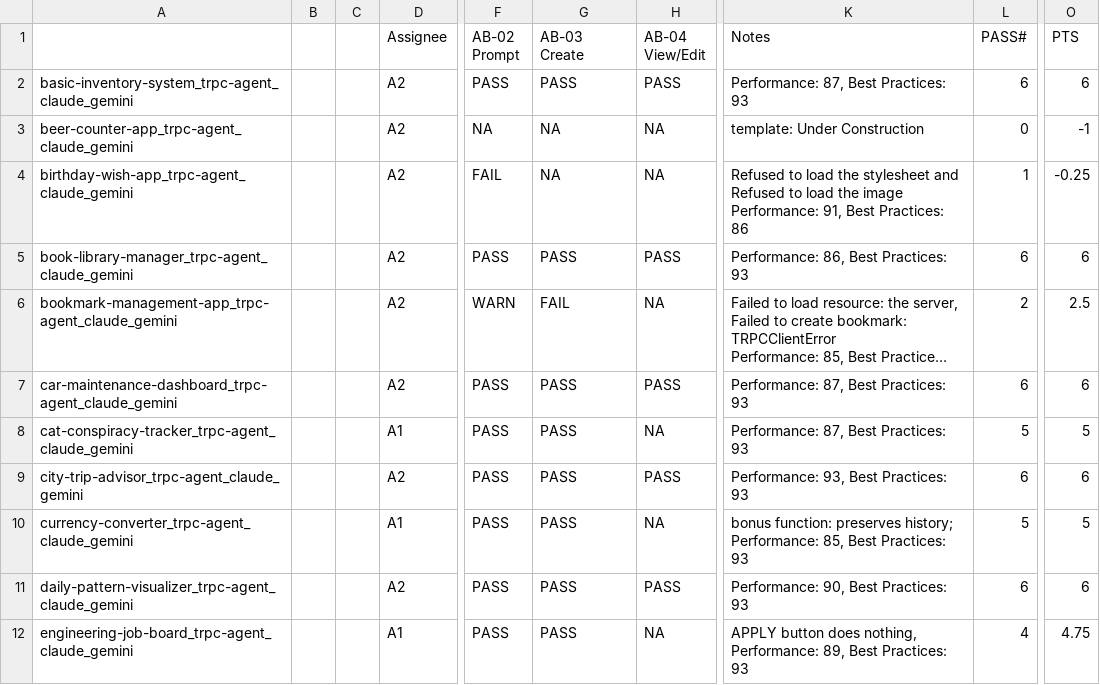
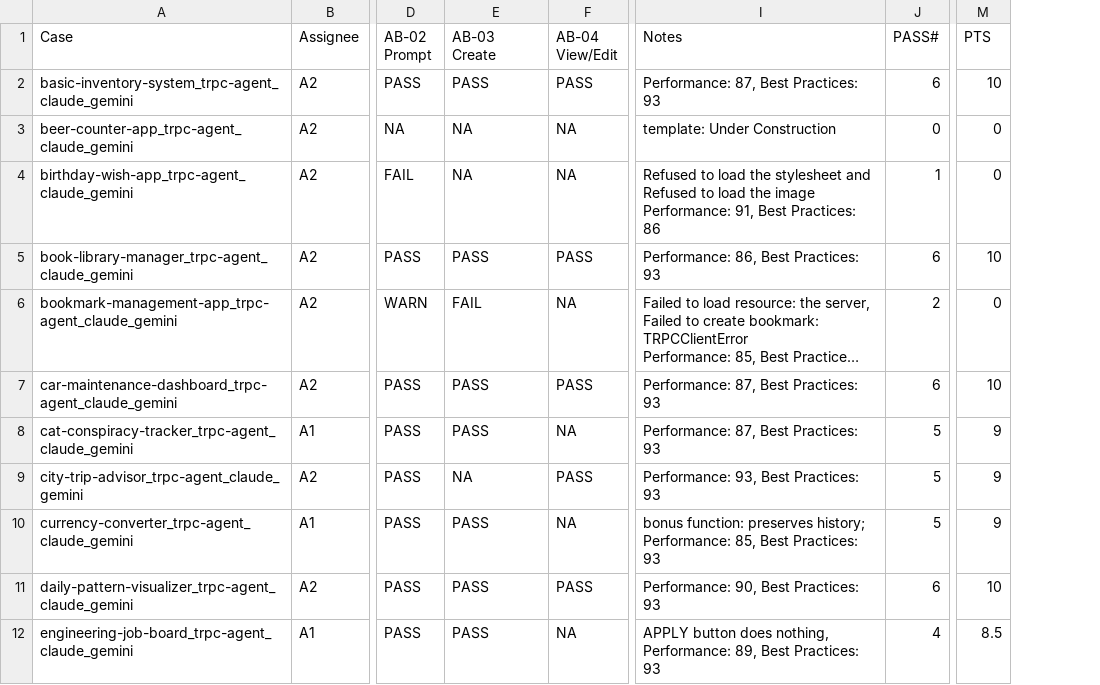
Before and after one commit to keugenek/app.build-publications, a CSV file: analysis/app.build-neurips25 - ablations_no_playwright.csv, drawn as a sheet; only a part is shown, gaps mark what is left out; long unchanged cells end in …; removed rows and columns are numbered as before the commit, all else as after; the diff covers the shown part only; the diff names each change by its address in the sheet, - before the commit and + after, or states it on an @@ line.

Commit message:
Finished analysis with anonimization

```diff
--- a/analysis/app.build-neurips25 - ablations_no_playwright.csv
+++ b/analysis/app.build-neurips25 - ablations_no_playwright.csv
-column B, empty
-column C, empty
-A1: (empty)
+A1: Case
-M2 (PTS): 6
+M2 (PTS): 10
-M3 (PTS): -1
+M3 (PTS): 0
-M4 (PTS): -0.25
+M4 (PTS): 0
-M5 (PTS): 6
+M5 (PTS): 10
-M6 (PTS): 2.5
+M6 (PTS): 0
-M7 (PTS): 6
+M7 (PTS): 10
-M8 (PTS): 5
+M8 (PTS): 9
-E9 (AB-03 Create): PASS
+E9 (AB-03 Create): NA
-J9 (PASS#): 6
+J9 (PASS#): 5
-M9 (PTS): 6
+M9 (PTS): 9
-M10 (PTS): 5
+M10 (PTS): 9
-M11 (PTS): 6
+M11 (PTS): 10
-M12 (PTS): 4.75
+M12 (PTS): 8.5
```
Also changed, not shown: 28 edited cells elsewhere in this file, 3 other files.
